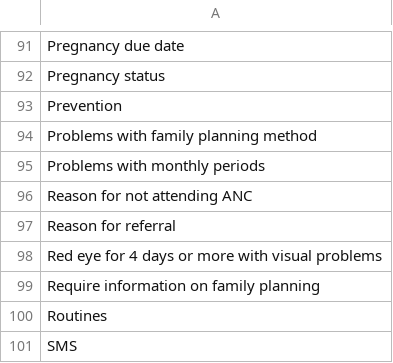
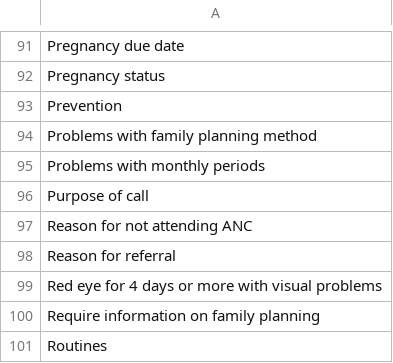
Before and after one commit to BaobabHealthTrust/Hotline_1.7, a CSV file: app/assets/data/additional_concept_names.csv, drawn as a sheet; only a part is shown, gaps mark what is left out; the shorter side is filled out with more unchanged rows.

Commit message:
Added purpose of call encounter and additional concept in data csvs.

```diff
--- a/app/assets/data/additional_concept_names.csv
+++ b/app/assets/data/additional_concept_names.csv
@@ -95,2 +95,3 @@ Problems with family planning method
 Problems with monthly periods
+Purpose of call
 Reason for not attending ANC
```
Also changed, not shown: 4 other files.
